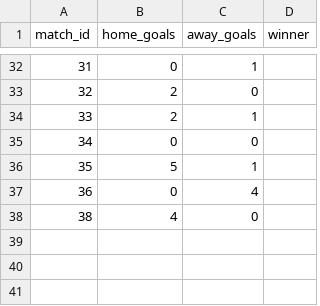
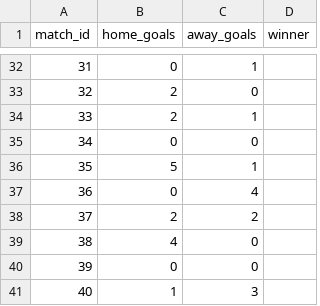
Before and after one commit to recommend-games/blog, a CSV file: experiments/world_cup_2026/data/processed/results.csv, drawn as a sheet; only a part is shown, gaps mark what is left out; the diff names each change by its address in the sheet, - before the commit and + after, or states it on an @@ line.

```diff
--- a/experiments/world_cup_2026/data/processed/results.csv
+++ b/experiments/world_cup_2026/data/processed/results.csv
+row 38: 37 | 2 | 2
+row 40: 39 | 0 | 0
+row 41: 40 | 1 | 3
```
Also changed, not shown: experiments/world_cup_2026/data/raw/conditional/eloratings_world.tsv, experiments/world_cup_2026/outputs/conditional/group_probabilities.csv, 31 other files.
